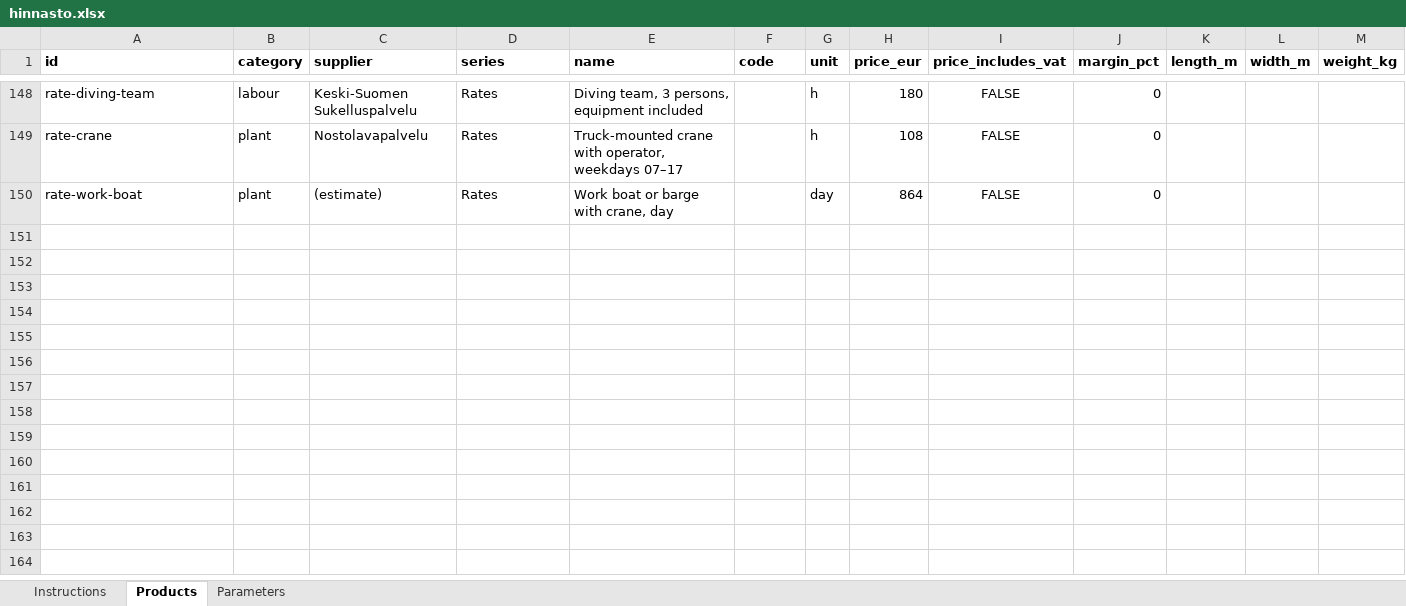
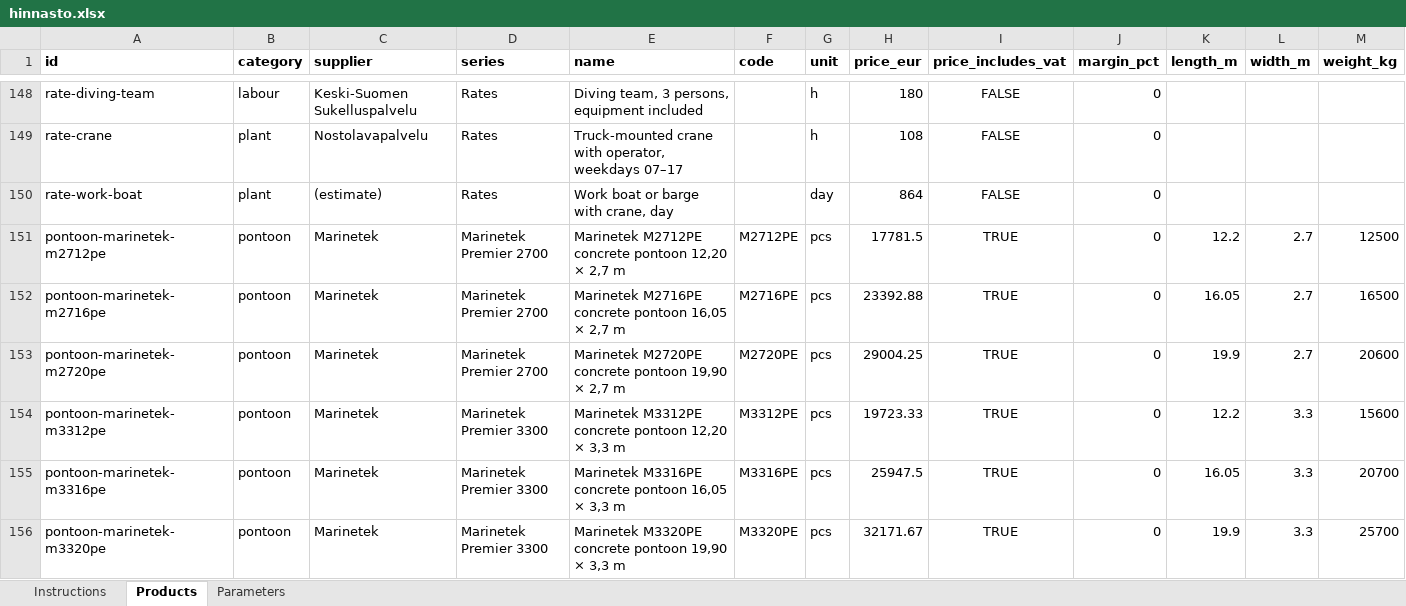
Before and after one commit to ViTu-CPU/Marina-app, an Excel workbook: data/hinnasto.xlsx, sheet Products, drawn as a sheet; only a part is shown, gaps mark what is left out; values as stored, in another font and other column widths than the file's, no borders; rows hold the shown columns only; the diff names each change by its address in the sheet, - before the commit and + after, or states it on an @@ line.

```diff
--- a/data/hinnasto.xlsx (sheet Products)
+++ b/data/hinnasto.xlsx (sheet Products)
+row 151: pontoon-marinetek-m2712pe | pontoon | Marinetek | Marinetek Premier 2700 | Marinetek M2712PE concrete pontoon 12,20 × 2,7 m | M2712PE | pcs | 17781.5 | TRUE | 0 | 12.2 | 2.7 | 12500
+row 152: pontoon-marinetek-m2716pe | pontoon | Marinetek | Marinetek Premier 2700 | Marinetek M2716PE concrete pontoon 16,05 × 2,7 m | M2716PE | pcs | 23392.88 | TRUE | 0 | 16.05 | 2.7 | 16500
+row 153: pontoon-marinetek-m2720pe | pontoon | Marinetek | Marinetek Premier 2700 | Marinetek M2720PE concrete pontoon 19,90 × 2,7 m | M2720PE | pcs | 29004.25 | TRUE | 0 | 19.9 | 2.7 | 20600
+row 154: pontoon-marinetek-m3312pe | pontoon | Marinetek | Marinetek Premier 3300 | Marinetek M3312PE concrete pontoon 12,20 × 3,3 m | M3312PE | pcs | 19723.33 | TRUE | 0 | 12.2 | 3.3 | 15600
+row 155: pontoon-marinetek-m3316pe | pontoon | Marinetek | Marinetek Premier 3300 | Marinetek M3316PE concrete pontoon 16,05 × 3,3 m | M3316PE | pcs | 25947.5 | TRUE | 0 | 16.05 | 3.3 | 20700
+row 156: pontoon-marinetek-m3320pe | pontoon | Marinetek | Marinetek Premier 3300 | Marinetek M3320PE concrete pontoon 19,90 × 3,3 m | M3320PE | pcs | 32171.67 | TRUE | 0 | 19.9 | 3.3 | 25700
```
Also changed, not shown: 21 other files.
